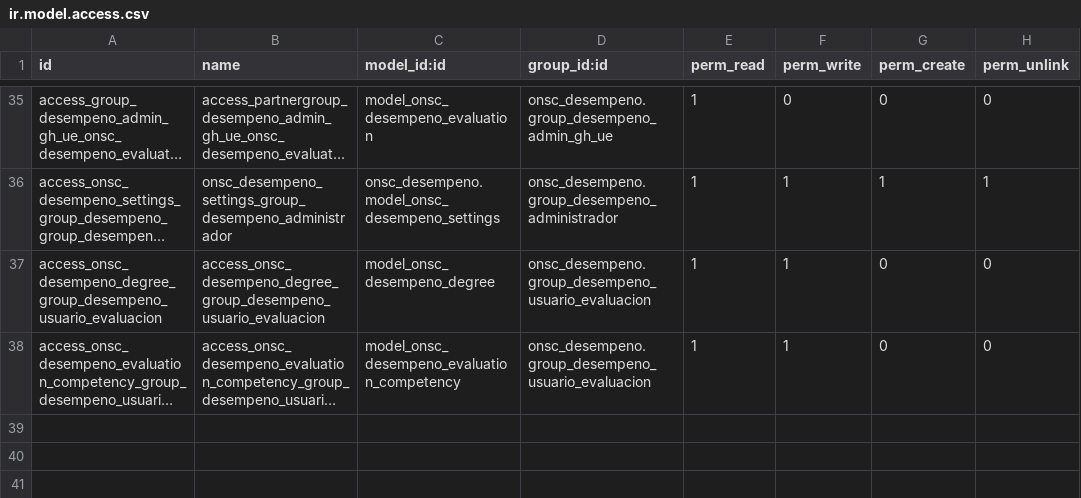
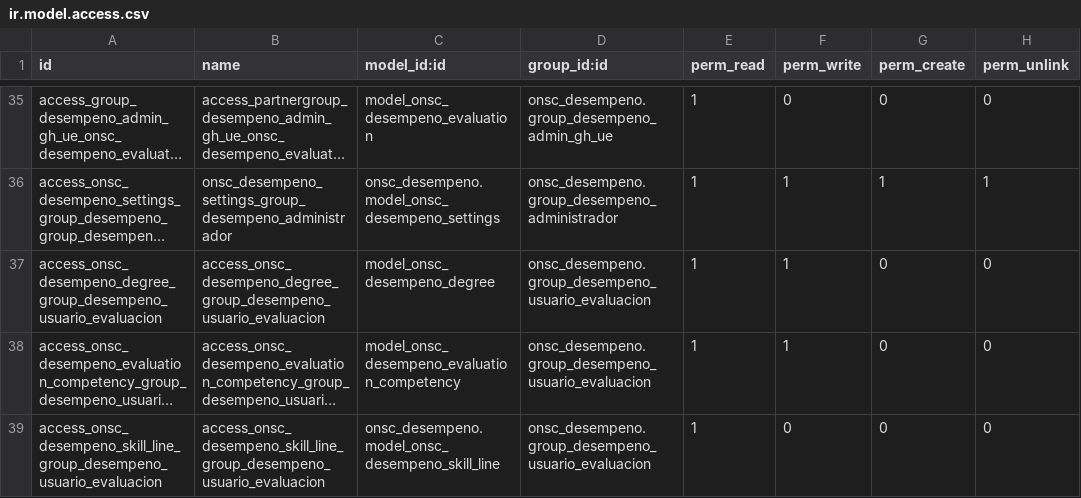
Before and after one commit to AtelUruguay/ONSC, a CSV file: onsc_desempeno/security/ir.model.access.csv, drawn as a sheet; only a part is shown, gaps mark what is left out; long unchanged cells end in …; the diff names each change by its address in the sheet, - before the commit and + after, or states it on an @@ line.

```diff
--- a/onsc_desempeno/security/ir.model.access.csv
+++ b/onsc_desempeno/security/ir.model.access.csv
+row 39: access_onsc_desempeno_skill_line_group_desempeno_usuario_evaluacion | access_onsc_desempeno_skill_line_group_desempeno_usuario_evaluacion | onsc_desempeno.model_onsc_desempeno_skill_line | onsc_desempeno.group_desempeno_usuario_evaluacion | 1 | 0 | 0 | 0
```
Also changed, not shown: 6 other files.
